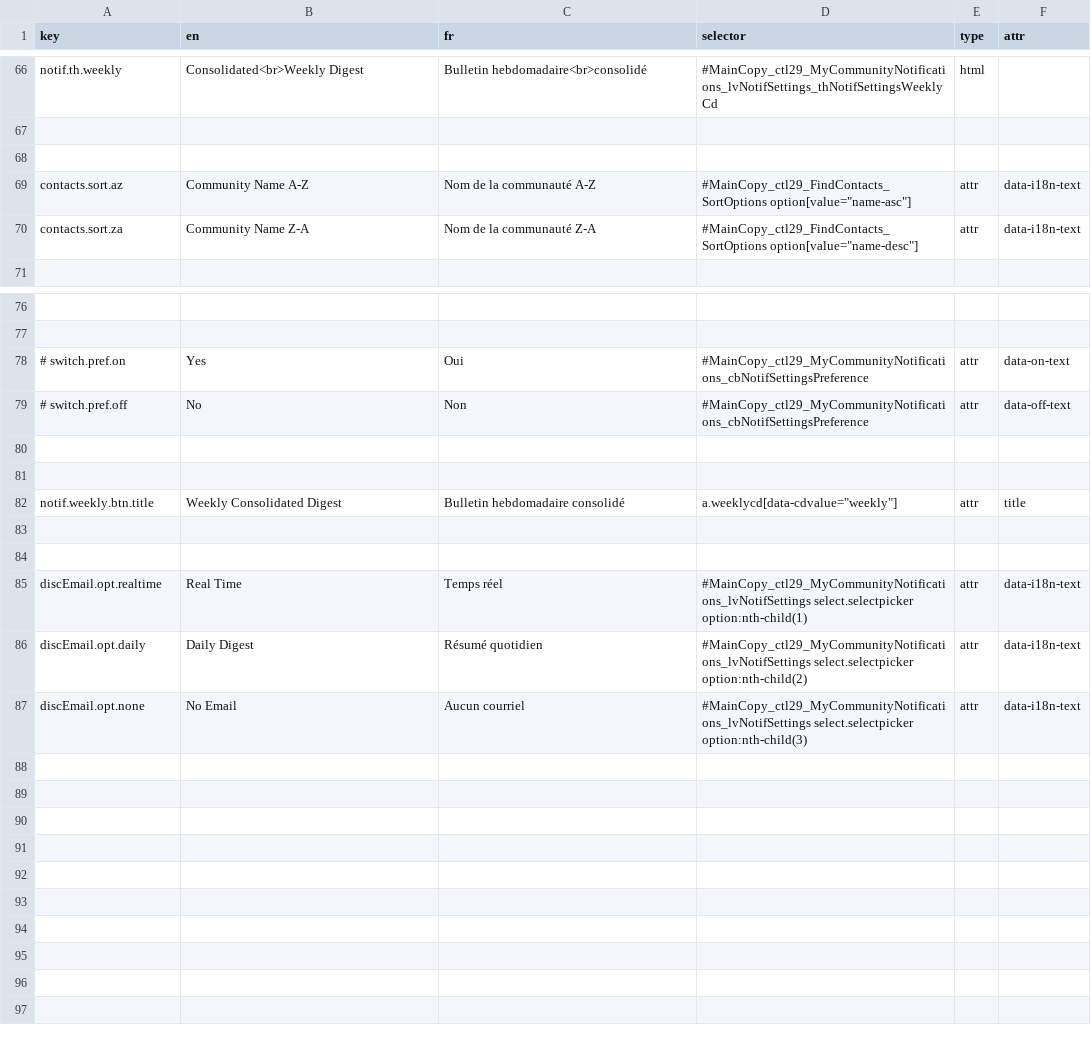
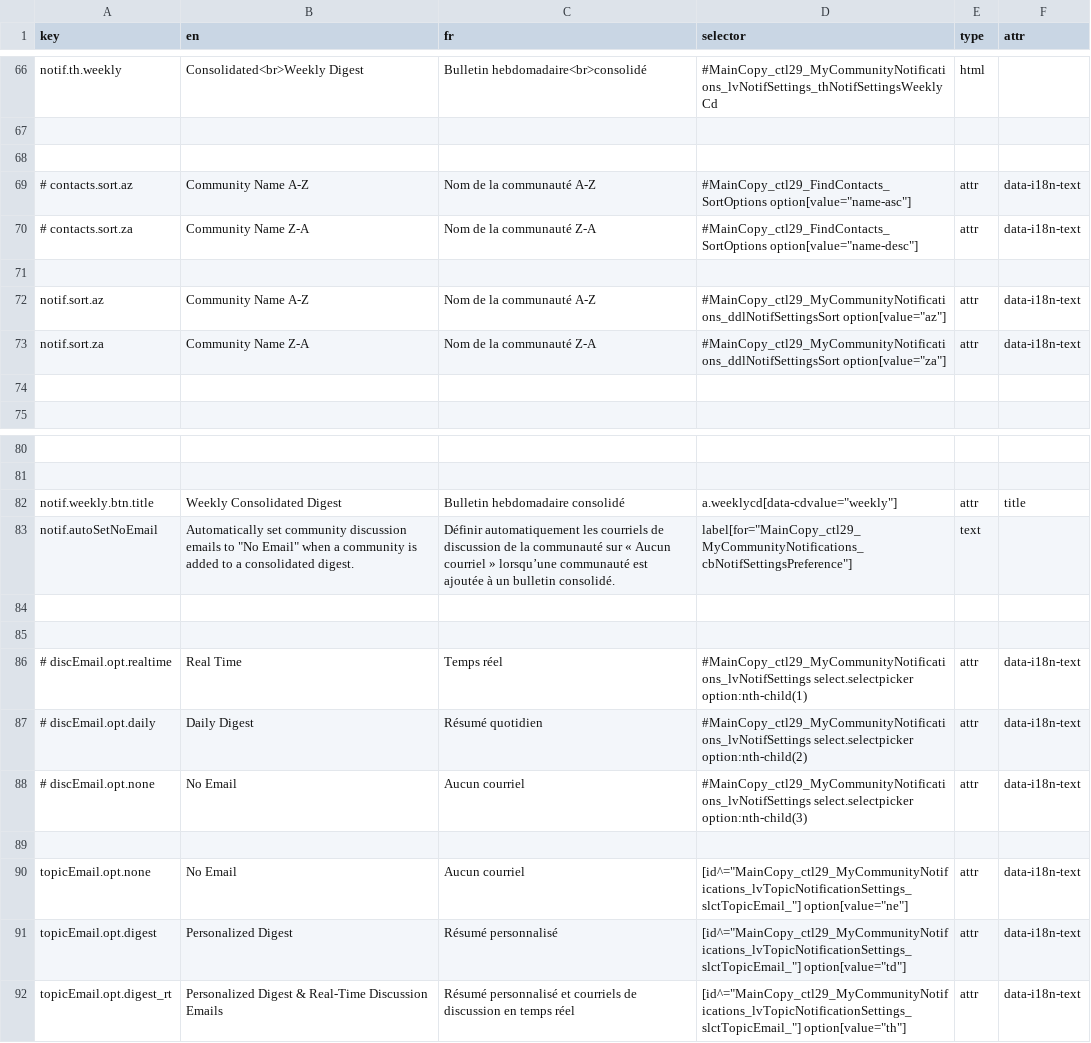
Before and after one commit to prospercanada/i18n-thrive, a CSV file: i18n-build/accountSettingsSubscriptions-translated.csv, drawn as a sheet; only a part is shown, gaps mark what is left out; removed rows and columns are numbered as before the commit, all else as after; the diff names each change by its address in the sheet, - before the commit and + after, or states it on an @@ line.

```diff
--- a/i18n-build/accountSettingsSubscriptions-translated.csv
+++ b/i18n-build/accountSettingsSubscriptions-translated.csv
-A69 (key): contacts.sort.az
+A69 (key): # contacts.sort.az
-A70 (key): contacts.sort.za
+A70 (key): # contacts.sort.za
+row 71: (empty)
+row 72: notif.sort.az | Community Name A-Z | Nom de la communauté A-Z | #MainCopy_ctl29_MyCommunityNotifications_ddlNotifSettingsSort option[value="az"] | attr | data-i18n-text
+row 73: notif.sort.za | Community Name Z-A | Nom de la communauté Z-A | #MainCopy_ctl29_MyCommunityNotifications_ddlNotifSettingsSort option[value="za"] | attr | data-i18n-text
+row 74: (empty)
-row 78: # switch.pref.on | Yes | Oui | #MainCopy_ctl29_MyCommunityNotifications_cbNotifSettingsPreference | attr | data-on-text
-row 79: # switch.pref.off | No | Non | #MainCopy_ctl29_MyCommunityNotifications_cbNotifSettingsPreference | attr | data-off-text
+row 83: notif.autoSetNoEmail | Automatically set community discussion emails to "No Email" when a community is added to a consolidated digest. | Définir automatiquement les courriels de discussion de la communauté sur « Aucun courriel » lorsqu’une communauté est ajoutée à un bulletin consolidé. | label[for="MainCopy_ctl29_MyCommunityNotifications_cbNotifSettingsPreference"] | text
+row 86: # discEmail.opt.realtime | Real Time | Temps réel | #MainCopy_ctl29_MyCommunityNotifications_lvNotifSettings select.selectpicker option:nth-child(1) | attr | data-i18n-text
+row 87: # discEmail.opt.daily | Daily Digest | Résumé quotidien | #MainCopy_ctl29_MyCommunityNotifications_lvNotifSettings select.selectpicker option:nth-child(2) | attr | data-i18n-text
+row 88: # discEmail.opt.none | No Email | Aucun courriel | #MainCopy_ctl29_MyCommunityNotifications_lvNotifSettings select.selectpicker option:nth-child(3) | attr | data-i18n-text
-row 84: (empty)
-row 85: discEmail.opt.realtime | Real Time | Temps réel | #MainCopy_ctl29_MyCommunityNotifications_lvNotifSettings select.selectpicker option:nth-child(1) | attr | data-i18n-text
-row 86: discEmail.opt.daily | Daily Digest | Résumé quotidien | #MainCopy_ctl29_MyCommunityNotifications_lvNotifSettings select.selectpicker option:nth-child(2) | attr | data-i18n-text
-A90 (key): discEmail.opt.none
+A90 (key): topicEmail.opt.none
-D90 (selector): #MainCopy_ctl29_MyCommunityNotifications_lvNotifSettings select.selectpicker option:nth-child(3)
+D90 (selector): [id^="MainCopy_ctl29_MyCommunityNotifications_lvTopicNotificationSettings_slctTopicEmail_"] option[value="ne"]
+row 91: topicEmail.opt.digest | Personalized Digest | Résumé personnalisé | [id^="MainCopy_ctl29_MyCommunityNotifications_lvTopicNotificationSettings_slctTopicEmail_"] option[value="td"] | attr | data-i18n-text
+row 92: topicEmail.opt.digest_rt | Personalized Digest & Real-Time Discussion Emails | Résumé personnalisé et courriels de discussion en temps réel | [id^="MainCopy_ctl29_MyCommunityNotifications_lvTopicNotificationSettings_slctTopicEmail_"] option[value="th"] | attr | data-i18n-text
```
Also changed, not shown: i18n-build/profile-translated.csv, 4 other files.
